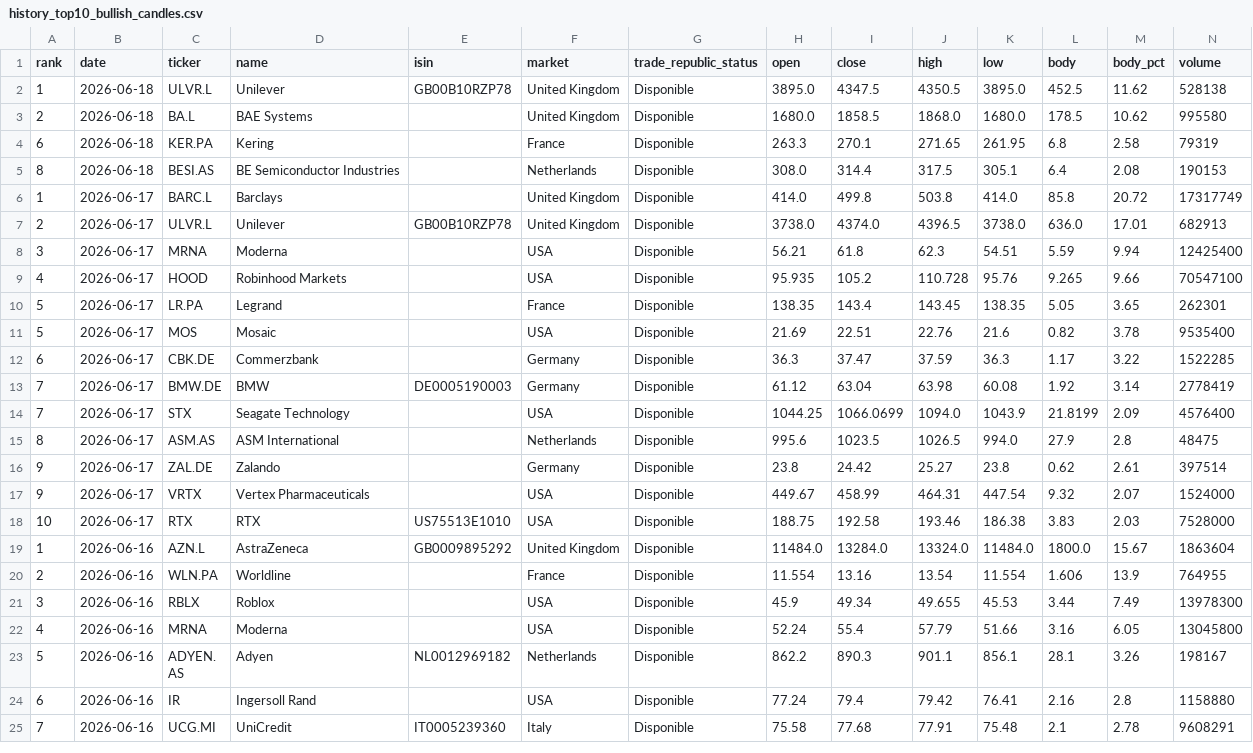
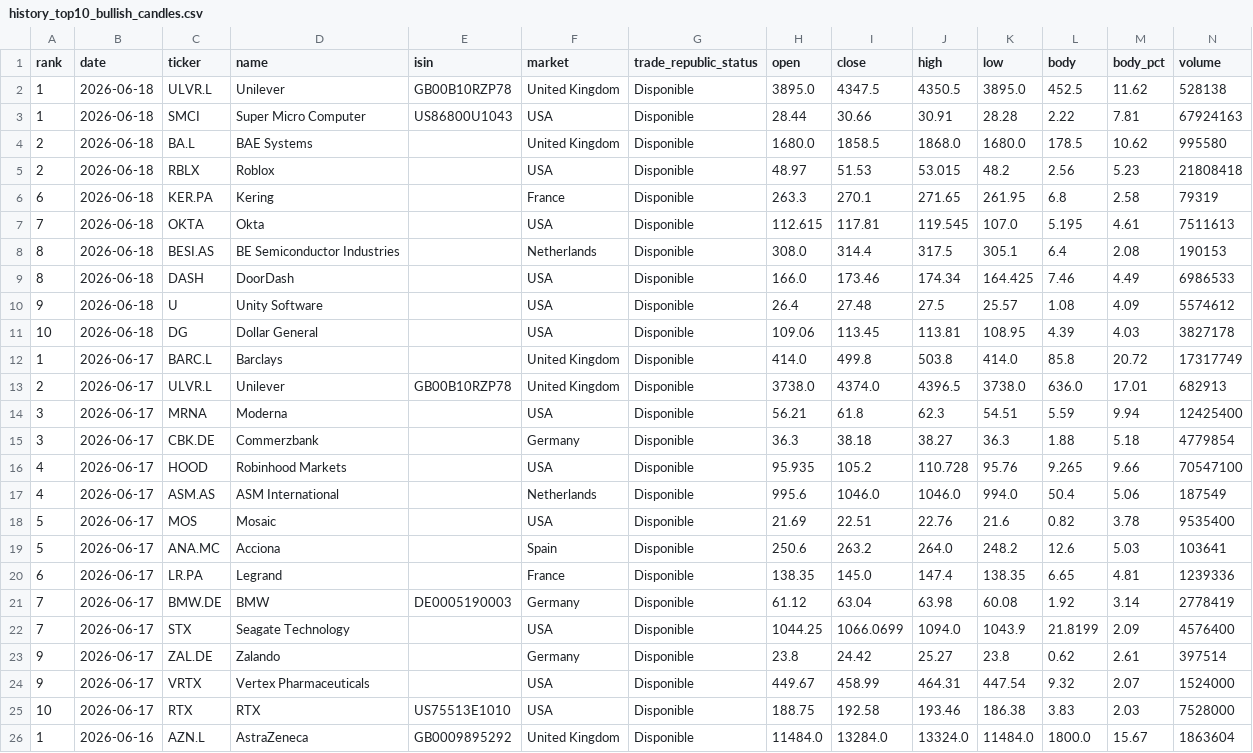
Before and after one commit to instialejandro-stack/stock-candle-scanner-actions, a CSV file: output/history_top10_bullish_candles.csv, drawn as a sheet; only a part is shown; the shorter side is filled out with more unchanged rows.

```diff
--- a/output/history_top10_bullish_candles.csv
+++ b/output/history_top10_bullish_candles.csv
@@ -2,5 +2,11 @@ rank,date,ticker,name,isin,market,trade_republic_status,open,close,high,low,body
 1,2026-06-18,ULVR.L,Unilever,GB00B10RZP78,United Kingdom,Disponible,3895.0,4347.5,4350.5,3895.0,452.5,11.62,528138
+1,2026-06-18,SMCI,Super Micro Computer,US86800U1043,USA,Disponible,28.44,30.66,30.91,28.28,2.22,7.81,67924163
 2,2026-06-18,BA.L,BAE Systems,,United Kingdom,Disponible,1680.0,1858.5,1868.0,1680.0,178.5,10.62,995580
+2,2026-06-18,RBLX,Roblox,,USA,Disponible,48.97,51.53,53.015,48.2,2.56,5.23,21808418
 6,2026-06-18,KER.PA,Kering,,France,Disponible,263.3,270.1,271.65,261.95,6.8,2.58,79319
+7,2026-06-18,OKTA,Okta,,USA,Disponible,112.615,117.81,119.545,107.0,5.195,4.61,7511613
 8,2026-06-18,BESI.AS,BE Semiconductor Industries,,Netherlands,Disponible,308.0,314.4,317.5,305.1,6.4,2.08,190153
+8,2026-06-18,DASH,DoorDash,,USA,Disponible,166.0,173.46,174.34,164.425,7.46,4.49,6986533
+9,2026-06-18,U,Unity Software,,USA,Disponible,26.4,27.48,27.5,25.57,1.08,4.09,5574612
+10,2026-06-18,DG,Dollar General,,USA,Disponible,109.06,113.45,113.81,108.95,4.39,4.03,3827178
 1,2026-06-17,BARC.L,Barclays,,United Kingdom,Disponible,414.0,499.8,503.8,414.0,85.8,20.72,17317749
@@ -8,9 +14,10 @@ rank,date,ticker,name,isin,market,trade_republic_status,open,close,high,low,body
 3,2026-06-17,MRNA,Moderna,,USA,Disponible,56.21,61.8,62.3,54.51,5.59,9.94,12425400
+3,2026-06-17,CBK.DE,Commerzbank,,Germany,Disponible,36.3,38.18,38.27,36.3,1.88,5.18,4779854
 4,2026-06-17,HOOD,Robinhood Markets,,USA,Disponible,95.935,105.2,110.728,95.76,9.265,9.66,70547100
-5,2026-06-17,LR.PA,Legrand,,France,Disponible,138.35,143.4,143.45,138.35,5.05,3.65,262301
+4,2026-06-17,ASM.AS,ASM International,,Netherlands,Disponible,995.6,1046.0,1046.0,994.0,50.4,5.06,187549
 5,2026-06-17,MOS,Mosaic,,USA,Disponible,21.69,22.51,22.76,21.6,0.82,3.78,9535400
-6,2026-06-17,CBK.DE,Commerzbank,,Germany,Disponible,36.3,37.47,37.59,36.3,1.17,3.22,1522285
+5,2026-06-17,ANA.MC,Acciona,,Spain,Disponible,250.6,263.2,264.0,248.2,12.6,5.03,103641
+6,2026-06-17,LR.PA,Legrand,,France,Disponible,138.35,145.0,147.4,138.35,6.65,4.81,1239336
 7,2026-06-17,BMW.DE,BMW,DE0005190003,Germany,Disponible,61.12,63.04,63.98,60.08,1.92,3.14,2778419
 7,2026-06-17,STX,Seagate Technology,,USA,Disponible,1044.25,1066.0699,1094.0,1043.9,21.8199,2.09,4576400
-8,2026-06-17,ASM.AS,ASM International,,Netherlands,Disponible,995.6,1023.5,1026.5,994.0,27.9,2.8,48475
 9,2026-06-17,ZAL.DE,Zalando,,Germany,Disponible,23.8,24.42,25.27,23.8,0.62,2.61,397514
```
Also changed, not shown: output/history_intraday_candidates.csv, output/intraday_candidates.csv, 2 other files.
